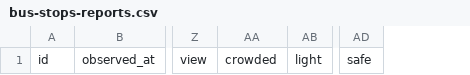
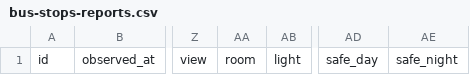
Before and after one commit to hulf-observatory/data, a CSV file: contribute/bus-stops/bus-stops-reports.csv, drawn as a sheet; only a part is shown, gaps mark what is left out; removed rows and columns are numbered as before the commit, all else as after; the diff names each change by its address in the sheet, - before the commit and + after, or states it on an @@ line.

Commit message:
Contribute: daily export of community reports

```diff
--- a/contribute/bus-stops/bus-stops-reports.csv
+++ b/contribute/bus-stops/bus-stops-reports.csv
-column AA, row 1: crowded
+column AA, row 1: room
-column AD, row 1: safe
+column AD, row 1: safe_day
+column AE, row 1: safe_night
```
Also changed, not shown: 4 other files.
